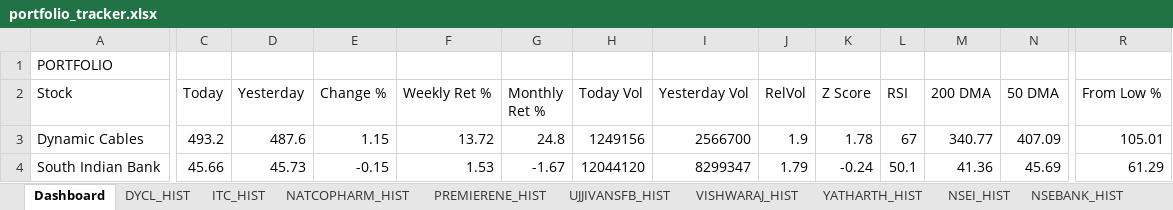
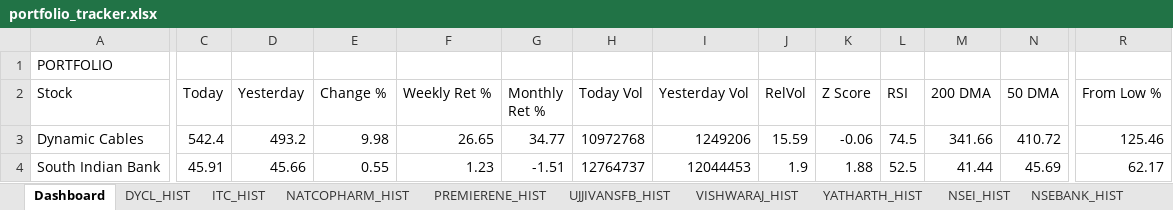
Before and after one commit to sams3011/portfolio-tracker, an Excel workbook: data/portfolio_tracker.xlsx, sheet Dashboard, drawn as a sheet; only a part is shown, gaps mark what is left out; values as stored, in another font and other column widths than the file's, no borders; the diff covers the shown part only; the diff names each change by its address in the sheet, - before the commit and + after, or states it on an @@ line.

```diff
--- a/data/portfolio_tracker.xlsx (sheet Dashboard)
+++ b/data/portfolio_tracker.xlsx (sheet Dashboard)
-C3 (Today): 493.2
+C3 (Today): 542.4
-D3 (Yesterday): 487.6
+D3 (Yesterday): 493.2
-E3 (Change %): 1.15
+E3 (Change %): 9.98
-F3 (Weekly Ret %): 13.72
+F3 (Weekly Ret %): 26.65
-G3 (Monthly Ret %): 24.8
+G3 (Monthly Ret %): 34.77
-H3 (Today Vol): 1249156
+H3 (Today Vol): 10972768
-I3 (Yesterday Vol): 2566700
+I3 (Yesterday Vol): 1249206
-J3 (RelVol): 1.9
+J3 (RelVol): 15.59
-K3 (Z Score): 1.78
+K3 (Z Score): -0.06
-L3 (RSI): 67
+L3 (RSI): 74.5
-M3 (200 DMA): 340.77
+M3 (200 DMA): 341.66
-N3 (50 DMA): 407.09
+N3 (50 DMA): 410.72
-R3 (From Low %): 105.01
+R3 (From Low %): 125.46
-C4 (Today): 45.66
+C4 (Today): 45.91
-D4 (Yesterday): 45.73
+D4 (Yesterday): 45.66
-E4 (Change %): -0.15
+E4 (Change %): 0.55
-F4 (Weekly Ret %): 1.53
+F4 (Weekly Ret %): 1.23
-G4 (Monthly Ret %): -1.67
+G4 (Monthly Ret %): -1.51
-H4 (Today Vol): 12044120
+H4 (Today Vol): 12764737
-I4 (Yesterday Vol): 8299347
+I4 (Yesterday Vol): 12044453
-J4 (RelVol): 1.79
+J4 (RelVol): 1.9
-K4 (Z Score): -0.24
+K4 (Z Score): 1.88
-L4 (RSI): 50.1
+L4 (RSI): 52.5
-M4 (200 DMA): 41.36
+M4 (200 DMA): 41.44
-R4 (From Low %): 61.29
+R4 (From Low %): 62.17
```
Also changed, not shown: 147 edited cells elsewhere in this sheet, sheet SOUTHBANK_HIST, sheet BFLAFL_HIST, sheet RENUKA_HIST, sheet YATHARTH_HIST, sheet ITC_HIST, sheet PREMIERENE_HIST, 10 more sheets, 1 other file.
